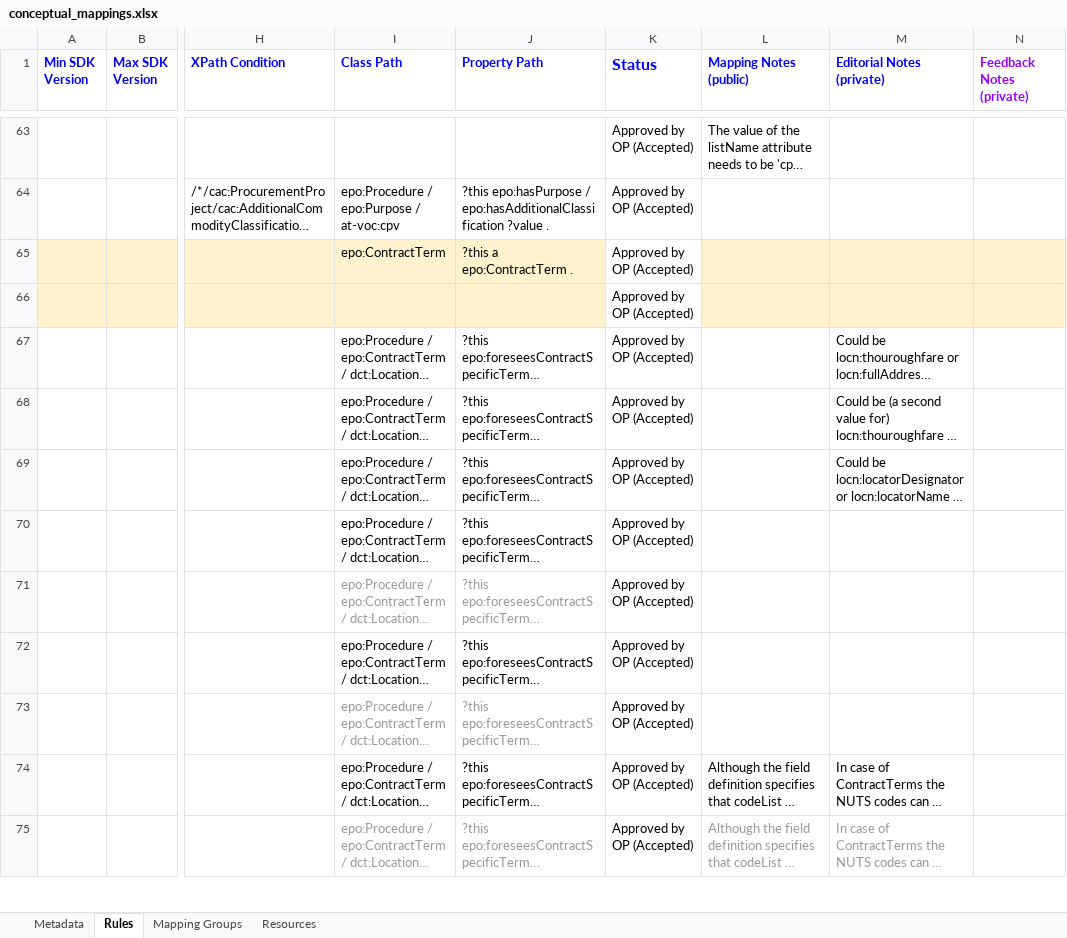
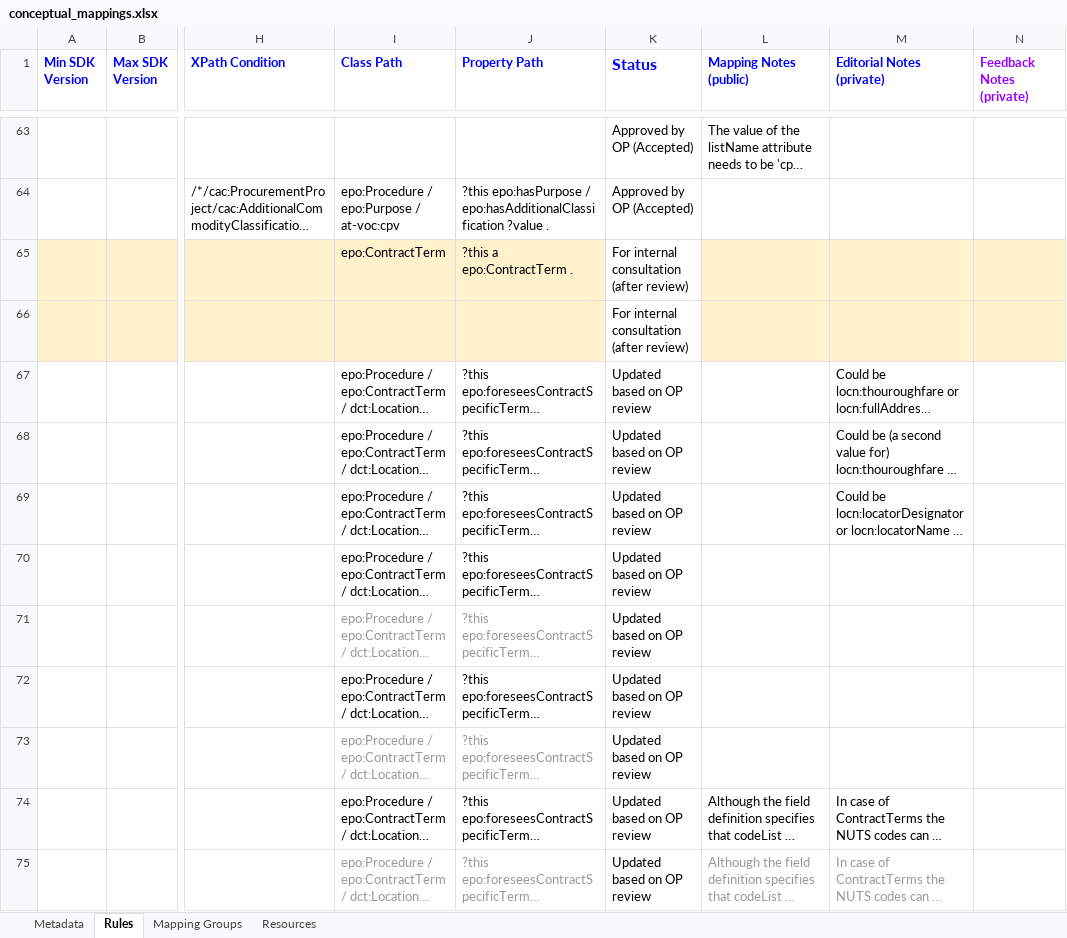
Before and after one commit to meaningfy-ws/eforms-mapping-artefacts, an Excel workbook: mappings/package_cn_v1.9_minimal/transformation/conceptual_mappings.xlsx, sheet Rules, drawn as a sheet; only a part is shown, gaps mark what is left out; long unchanged cells end in …; values as stored, in another font and other column widths than the file's, no borders; charts and pictures not drawn; the diff covers the shown part only; the diff names each change by its address in the sheet, - before the commit and + after, or states it on an @@ line.

```diff
--- a/mappings/package_cn_v1.9_minimal/transformation/conceptual_mappings.xlsx (sheet Rules)
+++ b/mappings/package_cn_v1.9_minimal/transformation/conceptual_mappings.xlsx (sheet Rules)
-K65:K66 (Status): Approved by OP (Accepted)
+K65:K66 (Status): For internal consultation (after review)
-K67:K75 (Status): Approved by OP (Accepted)
+K67:K75 (Status): Updated based on OP review
```
Also changed, not shown: 1 added row and 56 edited cells elsewhere in this sheet, sheet Metadata, src/transformation/conceptual_mappings.xlsx.
